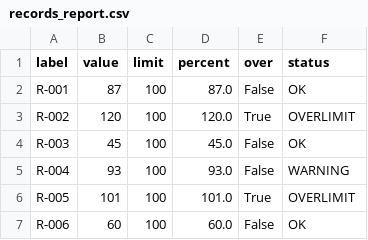
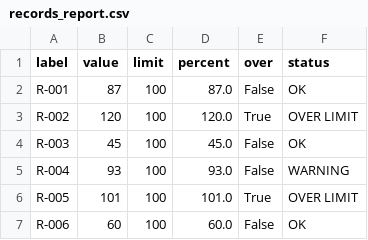
Before and after one commit to vishal-adithya-mdx/CST-1510, a CSV file: Week 06 - Pandas/LAB/records_report.csv, drawn as a sheet.

Commit message:
Week 06

```diff
--- a/Week 06 - Pandas/LAB/records_report.csv
+++ b/Week 06 - Pandas/LAB/records_report.csv
@@ -2,6 +2,6 @@ label,value,limit,percent,over,status
 R-001,87,100,87.0,False,OK
-R-002,120,100,120.0,True,OVERLIMIT
+R-002,120,100,120.0,True,OVER LIMIT
 R-003,45,100,45.0,False,OK
 R-004,93,100,93.0,False,WARNING
-R-005,101,100,101.0,True,OVERLIMIT
+R-005,101,100,101.0,True,OVER LIMIT
 R-006,60,100,60.0,False,OK
```
Also changed, not shown: 4 other files.
